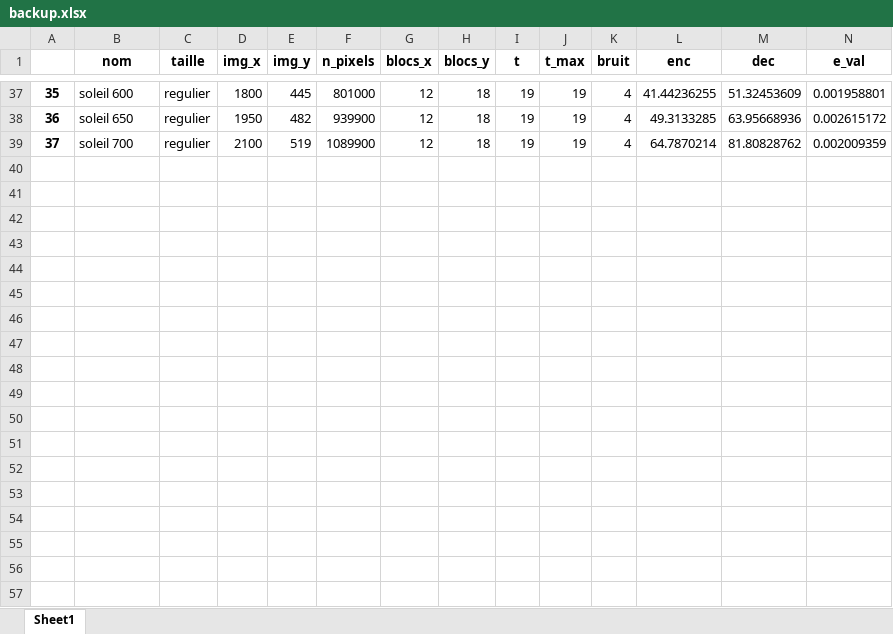
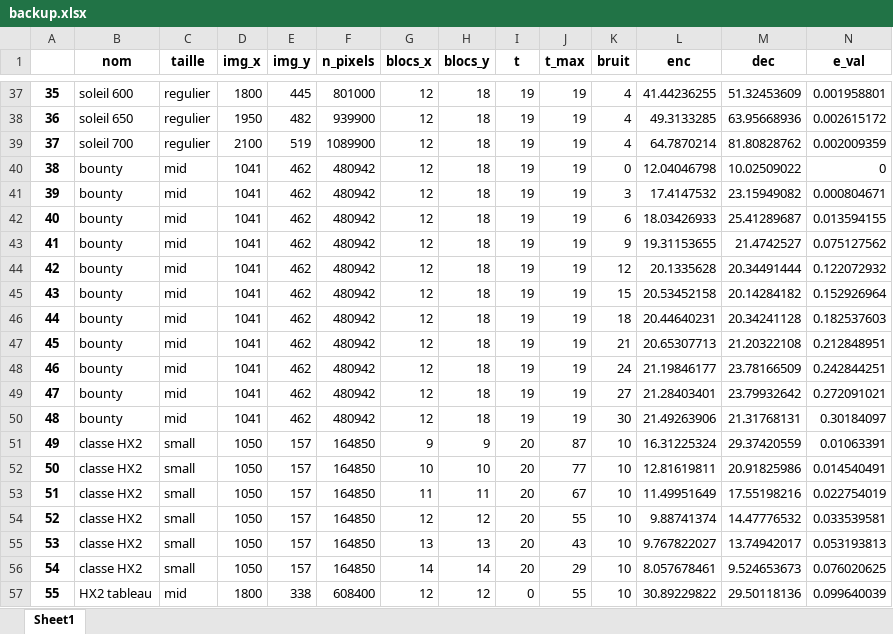
Before and after one commit to imstlth/TIPE, an Excel workbook: excel/backup.xlsx, sheet Sheet1, drawn as a sheet; only a part is shown, gaps mark what is left out; values as stored, in another font and other column widths than the file's, no borders; rows hold the shown columns only; the diff covers the shown part only; the diff names each change by its address in the sheet, - before the commit and + after, or states it on an @@ line.

```diff
--- a/excel/backup.xlsx (sheet Sheet1)
+++ b/excel/backup.xlsx (sheet Sheet1)
+row 40: 38 | bounty | mid | 1041 | 462 | 480942 | 12 | 18 | 19 | 19 | 0 | 12.04046798 | 10.02509022 | 0
+row 41: 39 | bounty | mid | 1041 | 462 | 480942 | 12 | 18 | 19 | 19 | 3 | 17.4147532 | 23.15949082 | 0.000804671
+row 42: 40 | bounty | mid | 1041 | 462 | 480942 | 12 | 18 | 19 | 19 | 6 | 18.03426933 | 25.41289687 | 0.013594155
+row 43: 41 | bounty | mid | 1041 | 462 | 480942 | 12 | 18 | 19 | 19 | 9 | 19.31153655 | 21.4742527 | 0.075127562
+row 44: 42 | bounty | mid | 1041 | 462 | 480942 | 12 | 18 | 19 | 19 | 12 | 20.1335628 | 20.34491444 | 0.122072932
+row 45: 43 | bounty | mid | 1041 | 462 | 480942 | 12 | 18 | 19 | 19 | 15 | 20.53452158 | 20.14284182 | 0.152926964
+row 46: 44 | bounty | mid | 1041 | 462 | 480942 | 12 | 18 | 19 | 19 | 18 | 20.44640231 | 20.34241128 | 0.182537603
+row 47: 45 | bounty | mid | 1041 | 462 | 480942 | 12 | 18 | 19 | 19 | 21 | 20.65307713 | 21.20322108 | 0.212848951
+row 48: 46 | bounty | mid | 1041 | 462 | 480942 | 12 | 18 | 19 | 19 | 24 | 21.19846177 | 23.78166509 | 0.242844251
+row 49: 47 | bounty | mid | 1041 | 462 | 480942 | 12 | 18 | 19 | 19 | 27 | 21.28403401 | 23.79932642 | 0.272091021
+row 50: 48 | bounty | mid | 1041 | 462 | 480942 | 12 | 18 | 19 | 19 | 30 | 21.49263906 | 21.31768131 | 0.30184097
+row 51: 49 | classe HX2 | small | 1050 | 157 | 164850 | 9 | 9 | 20 | 87 | 10 | 16.31225324 | 29.37420559 | 0.01063391
+row 52: 50 | classe HX2 | small | 1050 | 157 | 164850 | 10 | 10 | 20 | 77 | 10 | 12.81619811 | 20.91825986 | 0.014540491
+row 53: 51 | classe HX2 | small | 1050 | 157 | 164850 | 11 | 11 | 20 | 67 | 10 | 11.49951649 | 17.55198216 | 0.022754019
+row 54: 52 | classe HX2 | small | 1050 | 157 | 164850 | 12 | 12 | 20 | 55 | 10 | 9.88741374 | 14.47776532 | 0.033539581
+row 55: 53 | classe HX2 | small | 1050 | 157 | 164850 | 13 | 13 | 20 | 43 | 10 | 9.767822027 | 13.74942017 | 0.053193813
+row 56: 54 | classe HX2 | small | 1050 | 157 | 164850 | 14 | 14 | 20 | 29 | 10 | 8.057678461 | 9.524653673 | 0.076020625
+row 57: 55 | HX2 tableau | mid | 1800 | 338 | 608400 | 12 | 12 | 0 | 55 | 10 | 30.89229822 | 29.50118136 | 0.099640039
```
Also changed, not shown: 11 added rows elsewhere in this sheet, excel/entree.xlsx, excel/sortie.xlsx, 50 other files.
